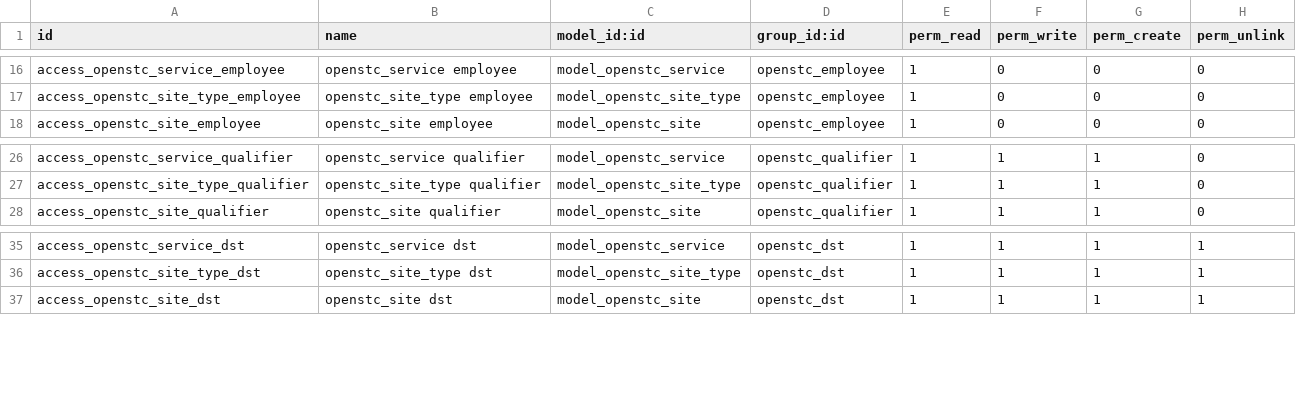
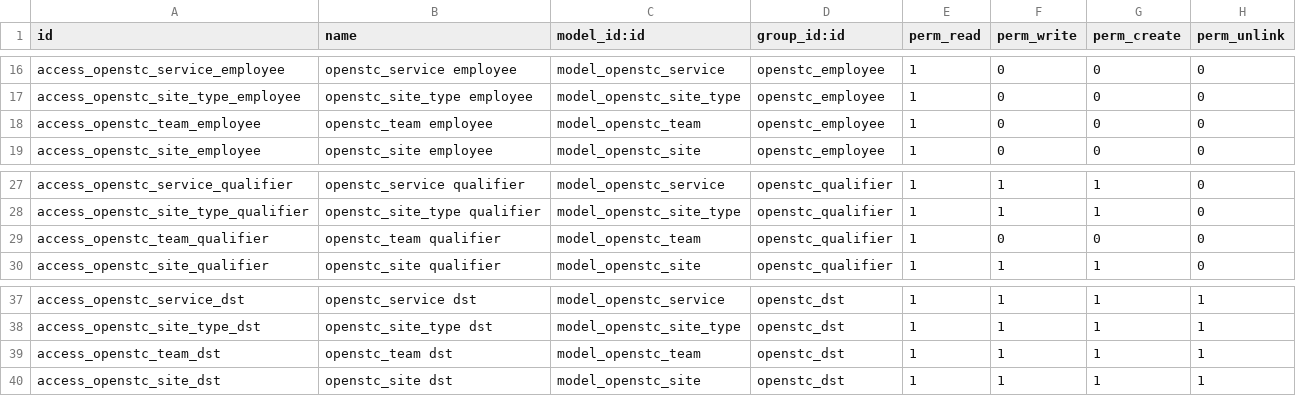
Before and after one commit to OpenSTC-Eleger/stc-interventions, a CSV file: security/ir.model.access.csv, drawn as a sheet; only a part is shown, gaps mark what is left out.

Commit message:
team management

```diff
--- a/security/ir.model.access.csv
+++ b/security/ir.model.access.csv
@@ -17,2 +17,3 @@ access_openstc_service_employee,openstc_service employee,model_openstc_service,o
 access_openstc_site_type_employee,openstc_site_type employee,model_openstc_site_type,openstc_employee,1,0,0,0
+access_openstc_team_employee,openstc_team employee,model_openstc_team,openstc_employee,1,0,0,0
 access_openstc_site_employee,openstc_site employee,model_openstc_site,openstc_employee,1,0,0,0
@@ -27,2 +28,3 @@ access_openstc_service_qualifier,openstc_service qualifier,model_openstc_service
 access_openstc_site_type_qualifier,openstc_site_type qualifier,model_openstc_site_type,openstc_qualifier,1,1,1,0
+access_openstc_team_qualifier,openstc_team qualifier,model_openstc_team,openstc_qualifier,1,0,0,0
 access_openstc_site_qualifier,openstc_site qualifier,model_openstc_site,openstc_qualifier,1,1,1,0
@@ -36,2 +38,3 @@ access_openstc_service_dst,openstc_service dst,model_openstc_service,openstc_dst
 access_openstc_site_type_dst,openstc_site_type dst,model_openstc_site_type,openstc_dst,1,1,1,1
+access_openstc_team_dst,openstc_team dst,model_openstc_team,openstc_dst,1,1,1,1
 access_openstc_site_dst,openstc_site dst,model_openstc_site,openstc_dst,1,1,1,1
```
Also changed, not shown: 7 other files.
